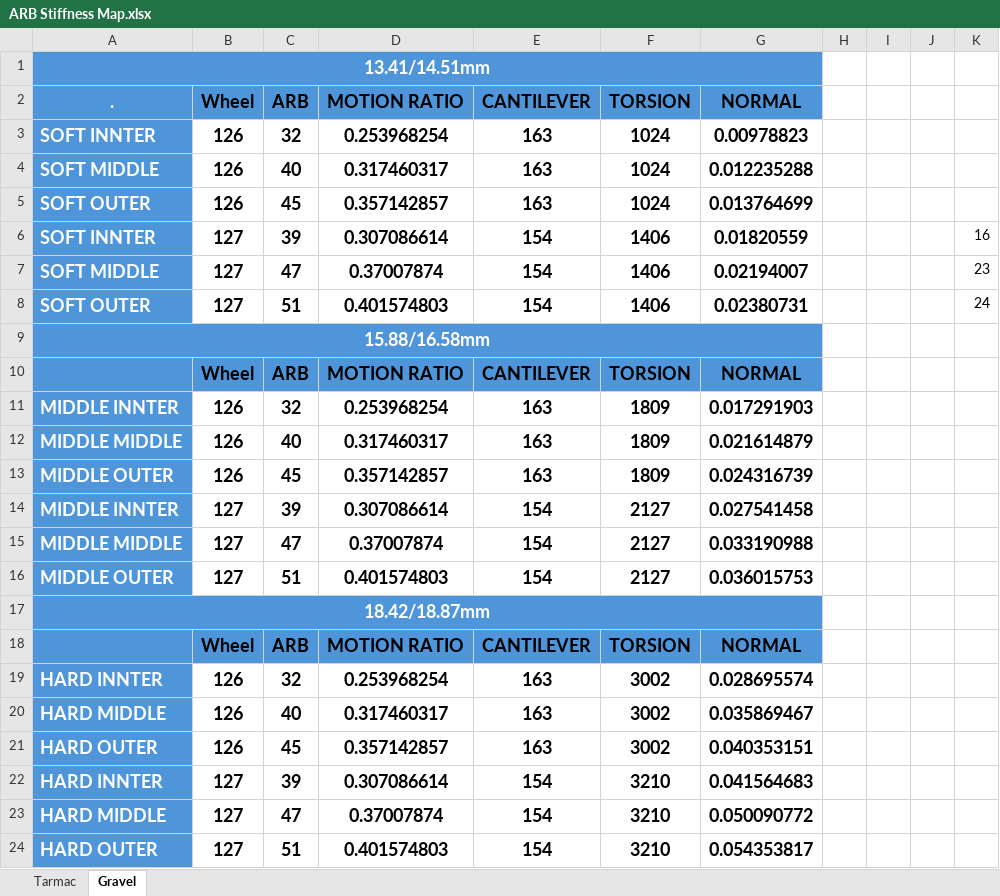
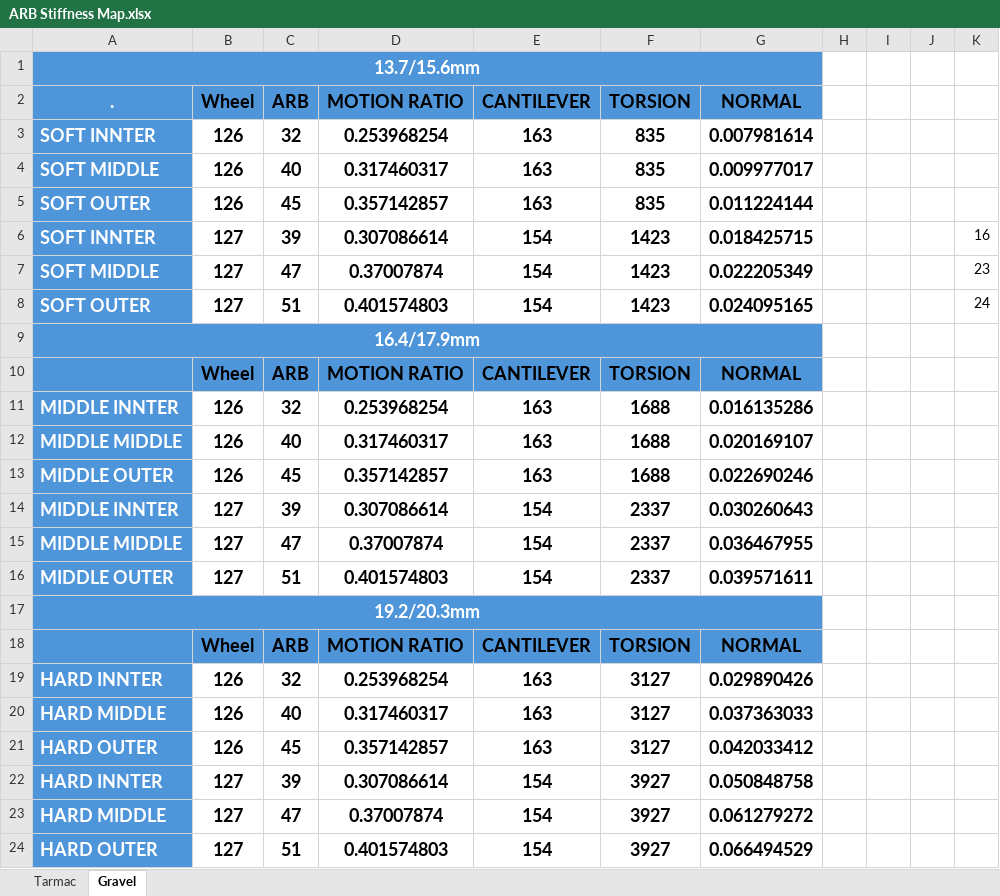
Before and after one commit to ProgUn1corn/Qlourie_Astral_R, an Excel workbook: Docs/ARB Stiffness Map.xlsx, sheet Gravel, drawn as a sheet; values as stored, in another font and other column widths than the file's, no borders; charts and pictures and table styles not drawn; the diff names each change by its address in the sheet, - before the commit and + after, or states it on an @@ line.

```diff
--- a/Docs/ARB Stiffness Map.xlsx (sheet Gravel)
+++ b/Docs/ARB Stiffness Map.xlsx (sheet Gravel)
-A1 (.): 13.41/14.51mm
+A1 (.): 13.7/15.6mm
-F3:F5 (TORSION): 1024
+F3:F5 (TORSION): 835
-G3 (NORMAL): 0.00978823
+G3 (NORMAL): 0.007981614
-G4 (NORMAL): 0.012235288
+G4 (NORMAL): 0.009977017
-G5 (NORMAL): 0.013764699
+G5 (NORMAL): 0.011224144
-F6:F8 (TORSION): 1406
+F6:F8 (TORSION): 1423
-G6 (NORMAL): 0.01820559
+G6 (NORMAL): 0.018425715
-G7 (NORMAL): 0.02194007
+G7 (NORMAL): 0.022205349
-G8 (NORMAL): 0.02380731
+G8 (NORMAL): 0.024095165
-A9 (.): 15.88/16.58mm
+A9 (.): 16.4/17.9mm
-F11:F13 (TORSION): 1809
+F11:F13 (TORSION): 1688
-G11 (NORMAL): 0.017291903
+G11 (NORMAL): 0.016135286
-G12 (NORMAL): 0.021614879
+G12 (NORMAL): 0.020169107
-G13 (NORMAL): 0.024316739
+G13 (NORMAL): 0.022690246
-F14:F16 (TORSION): 2127
+F14:F16 (TORSION): 2337
-G14 (NORMAL): 0.027541458
+G14 (NORMAL): 0.030260643
-G15 (NORMAL): 0.033190988
+G15 (NORMAL): 0.036467955
-G16 (NORMAL): 0.036015753
+G16 (NORMAL): 0.039571611
-A17 (.): 18.42/18.87mm
+A17 (.): 19.2/20.3mm
-F19:F21 (TORSION): 3002
+F19:F21 (TORSION): 3127
-G19 (NORMAL): 0.028695574
+G19 (NORMAL): 0.029890426
-G20 (NORMAL): 0.035869467
+G20 (NORMAL): 0.037363033
-G21 (NORMAL): 0.040353151
+G21 (NORMAL): 0.042033412
-F22:F24 (TORSION): 3210
+F22:F24 (TORSION): 3927
-G22 (NORMAL): 0.041564683
+G22 (NORMAL): 0.050848758
-G23 (NORMAL): 0.050090772
+G23 (NORMAL): 0.061279272
-G24 (NORMAL): 0.054353817
+G24 (NORMAL): 0.066494529
```
Also changed, not shown: sheet Tarmac, charts or pictures, Docs/Differential Lock Map.xlsx.
